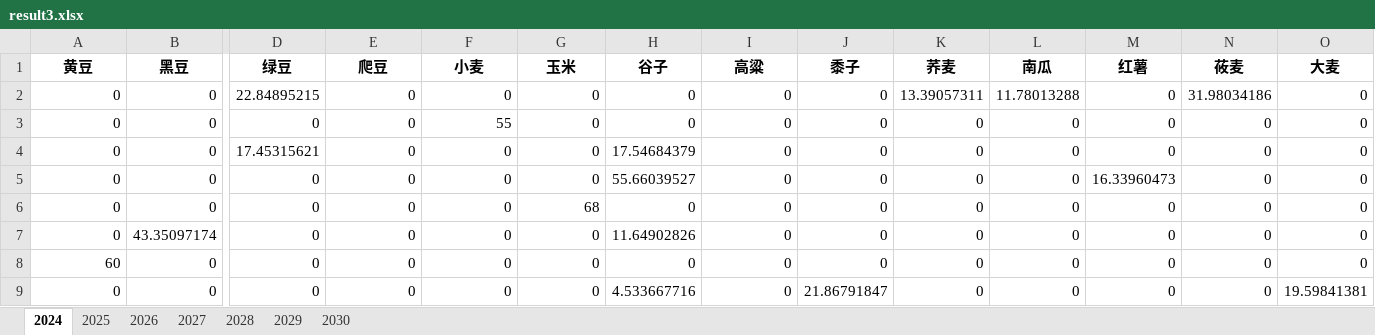
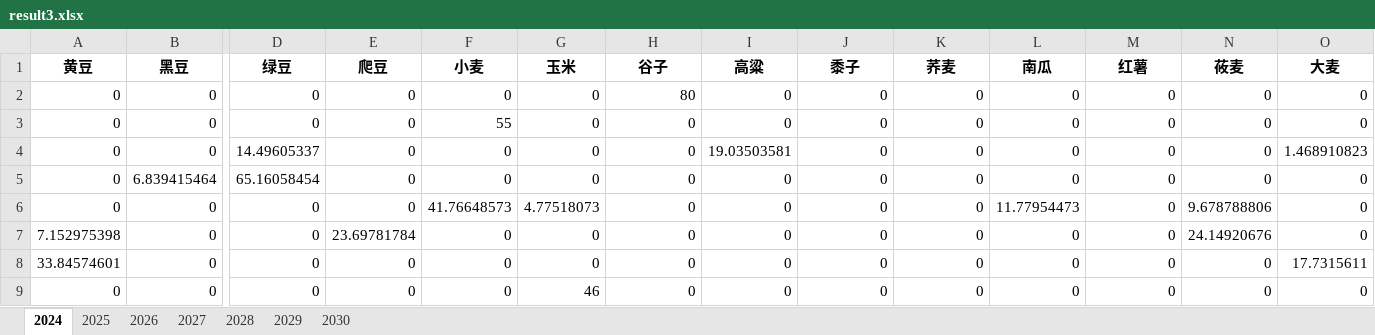
Before and after one commit to Pleasurecruise/CUMCM-2024, an Excel workbook: results/result3.xlsx, sheet 2024, drawn as a sheet; only a part is shown, gaps mark what is left out; values as stored, in another font and other column widths than the file's, no borders; the diff covers the shown part only; the diff names each change by its address in the sheet, - before the commit and + after, or states it on an @@ line.

```diff
--- a/results/result3.xlsx (sheet 2024)
+++ b/results/result3.xlsx (sheet 2024)
-D2 (绿豆): 22.84895215
+D2 (绿豆): 0
-H2 (谷子): 0
+H2 (谷子): 80
-K2 (荞麦): 13.39057311
+K2 (荞麦): 0
-L2 (南瓜): 11.78013288
+L2 (南瓜): 0
-N2 (莜麦): 31.98034186
+N2 (莜麦): 0
-D4 (绿豆): 17.45315621
+D4 (绿豆): 14.49605337
-H4 (谷子): 17.54684379
+H4 (谷子): 0
-I4 (高粱): 0
+I4 (高粱): 19.03503581
-O4 (大麦): 0
+O4 (大麦): 1.468910823
-B5 (黑豆): 0
+B5 (黑豆): 6.839415464
-D5 (绿豆): 0
+D5 (绿豆): 65.16058454
-H5 (谷子): 55.66039527
+H5 (谷子): 0
-M5 (红薯): 16.33960473
+M5 (红薯): 0
-F6 (小麦): 0
+F6 (小麦): 41.76648573
-G6 (玉米): 68
+G6 (玉米): 4.77518073
-L6 (南瓜): 0
+L6 (南瓜): 11.77954473
-N6 (莜麦): 0
+N6 (莜麦): 9.678788806
-A7 (黄豆): 0
+A7 (黄豆): 7.152975398
-B7 (黑豆): 43.35097174
+B7 (黑豆): 0
-E7 (爬豆): 0
+E7 (爬豆): 23.69781784
-H7 (谷子): 11.64902826
+H7 (谷子): 0
-N7 (莜麦): 0
+N7 (莜麦): 24.14920676
-A8 (黄豆): 60
+A8 (黄豆): 33.84574601
-O8 (大麦): 0
+O8 (大麦): 17.7315611
-G9 (玉米): 0
+G9 (玉米): 46
-H9 (谷子): 4.533667716
+H9 (谷子): 0
-J9 (黍子): 21.86791847
+J9 (黍子): 0
-O9 (大麦): 19.59841381
+O9 (大麦): 0
```
Also changed, not shown: 164 edited cells elsewhere in this sheet, sheet 2027, sheet 2028, sheet 2029, sheet 2025, sheet 2030, sheet 2026, results/profit3.xlsx.
